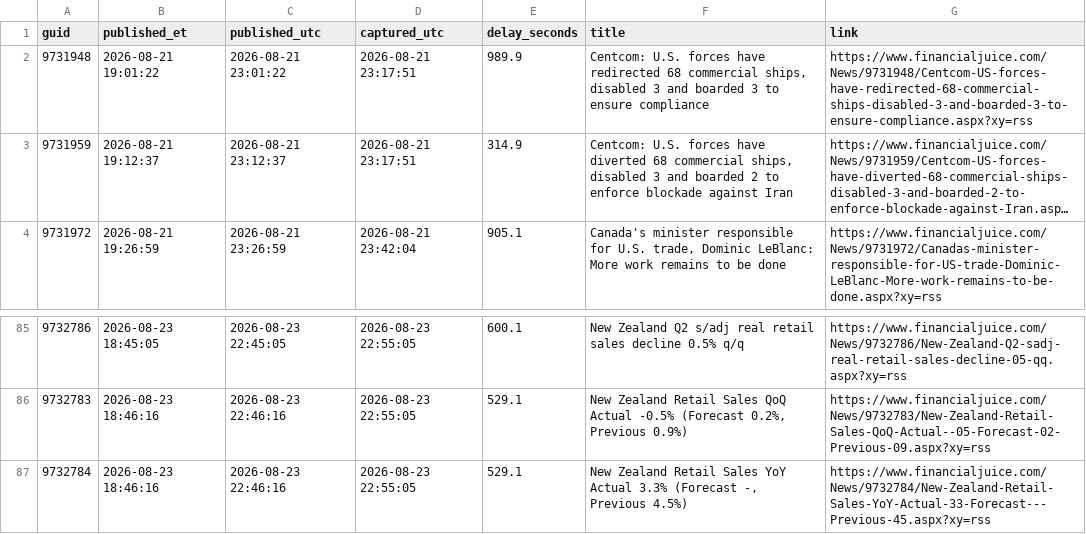
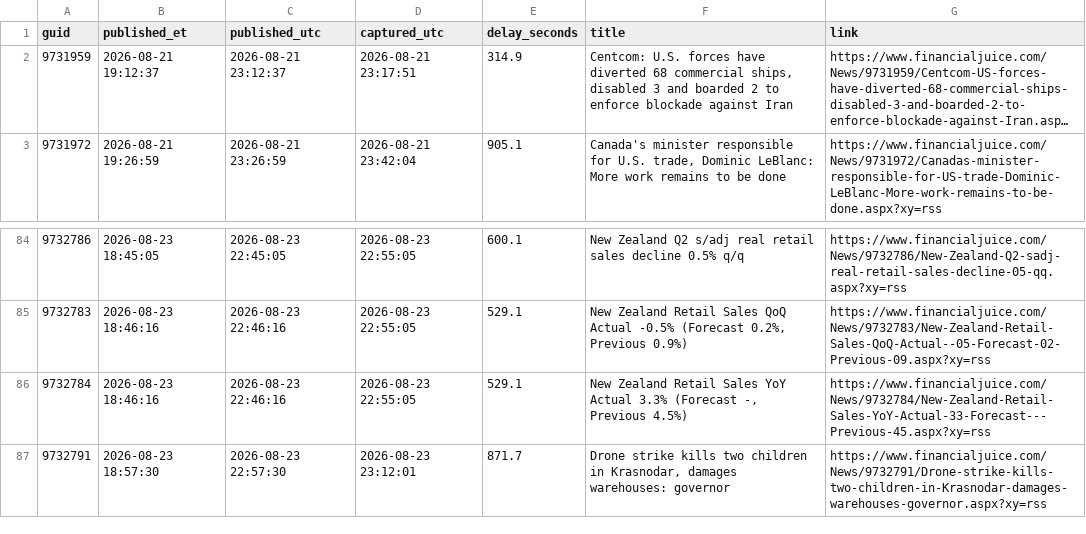
Before and after one commit to marcusa23-a11y/fj, a CSV file: recent_48h.csv, drawn as a sheet; only a part is shown, gaps mark what is left out; long unchanged cells end in …; removed rows and columns are numbered as before the commit, all else as after; the diff names each change by its address in the sheet, - before the commit and + after, or states it on an @@ line.

```diff
--- a/recent_48h.csv
+++ b/recent_48h.csv
-row 2: 9731948 | 2026-08-21 19:01:22 | 2026-08-21 23:01:22 | 2026-08-21 23:17:51 | 989.9 | Centcom: U.S. forces have redirected 68 commercial ships, disabled 3 and boarded 3 to ensure compliance | https://www.financialjuice.com/News/9731948/Centcom-US-forces-have-redirected-68-commercial-ships-disabled-3-and-boarded-3-to-ensure-compliance.aspx?xy=rss
+row 87: 9732791 | 2026-08-23 18:57:30 | 2026-08-23 22:57:30 | 2026-08-23 23:12:01 | 871.7 | Drone strike kills two children in Krasnodar, damages warehouses: governor | https://www.financialjuice.com/News/9732791/Drone-strike-kills-two-children-in-Krasnodar-damages-warehouses-governor.aspx?xy=rss
```
Also changed, not shown: daily/2026-08-23.csv, index.csv, 1 other file.
